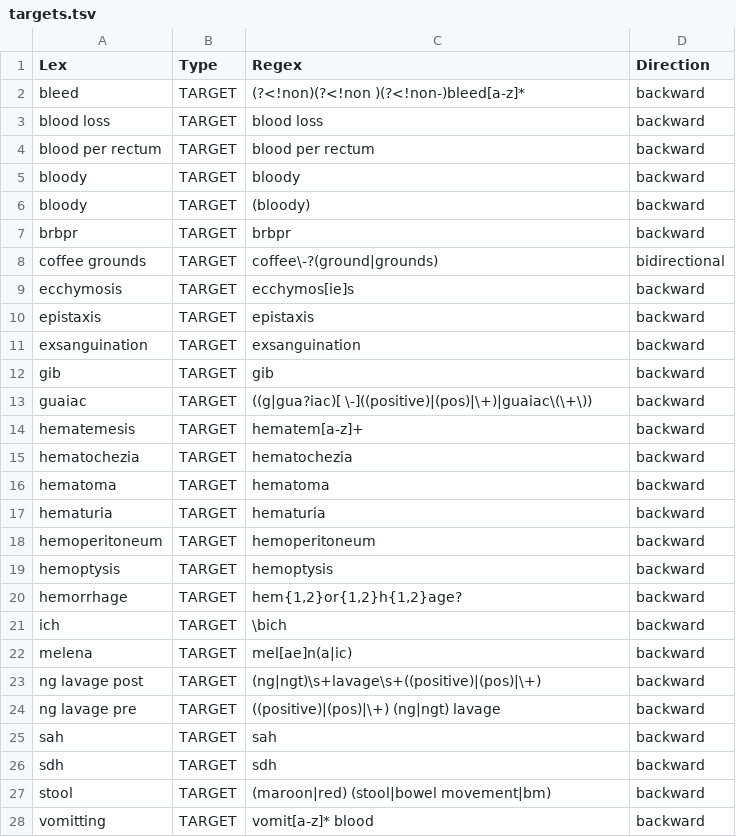
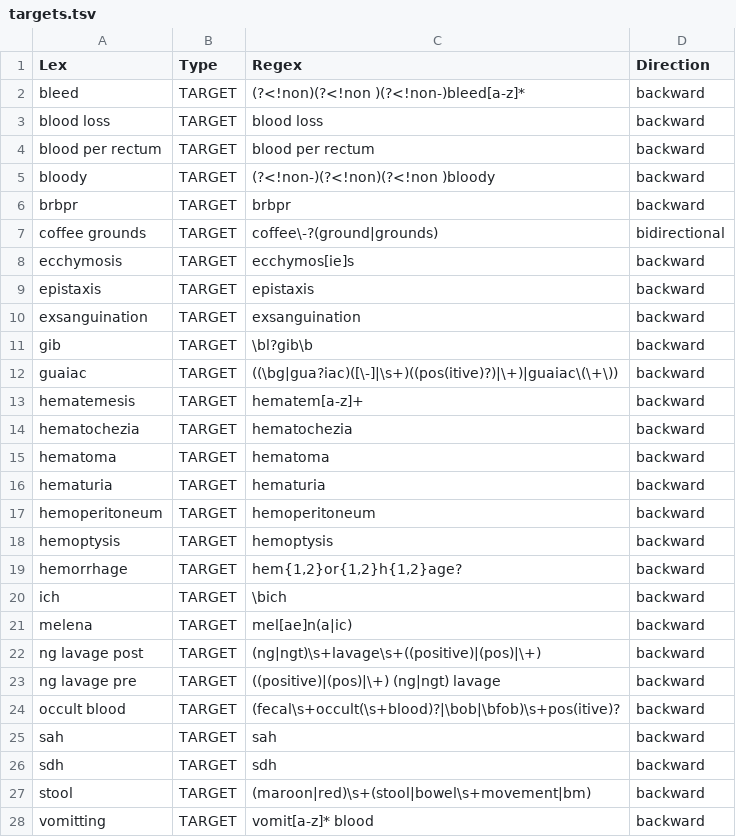
Before and after one commit to acksmaggart/eHostess, a TSV file: PyConTextInterface/TargetsAndModifiers/targets.tsv, drawn as a sheet.

Commit message:
Created next version of targets and modifiers.

```diff
--- a/PyConTextInterface/TargetsAndModifiers/targets.tsv
+++ b/PyConTextInterface/TargetsAndModifiers/targets.tsv
@@ -4,4 +4,3 @@ blood loss	TARGET	blood loss	backward
 blood per rectum	TARGET	blood per rectum	backward
-bloody	TARGET	bloody	backward
-bloody	TARGET	(bloody)	backward
+bloody	TARGET	(?<!non-)(?<!non)(?<!non )bloody	backward
 brbpr	TARGET	brbpr	backward
@@ -11,4 +10,4 @@ epistaxis	TARGET	epistaxis	backward
 exsanguination	TARGET	exsanguination	backward
-gib	TARGET	gib	backward
-guaiac	TARGET	((g|gua?iac)[ \-]((positive)|(pos)|\+)|guaiac\(\+\))	backward
+gib	TARGET	\bl?gib\b	backward
+guaiac	TARGET	((\bg|gua?iac)([\-]|\s+)((pos(itive)?)|\+)|guaiac\(\+\))	backward
 hematemesis	TARGET	hematem[a-z]+	backward
@@ -24,5 +23,6 @@ ng lavage post	TARGET	(ng|ngt)\s+lavage\s+((positive)|(pos)|\+)	backward
 ng lavage pre	TARGET	((positive)|(pos)|\+) (ng|ngt) lavage	backward
+occult blood	TARGET	(fecal\s+occult(\s+blood)?|\bob|\bfob)\s+pos(itive)?	backward
 sah	TARGET	sah	backward
 sdh	TARGET	sdh	backward
-stool	TARGET	(maroon|red) (stool|bowel movement|bm)	backward
+stool	TARGET	(maroon|red)\s+(stool|bowel\s+movement|bm)	backward
 vomitting	TARGET	vomit[a-z]* blood	backward
```
Also changed, not shown: PyConTextInterface/TargetsAndModifiers/modifiers.tsv.
